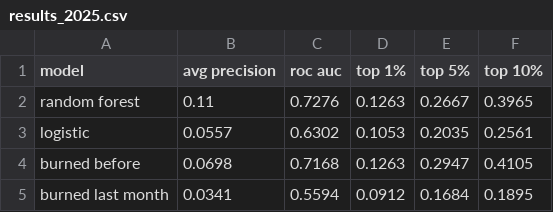
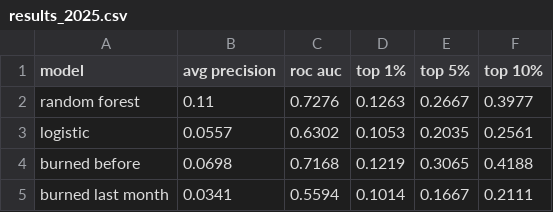
Before and after one commit to dasalm20/Pantanal-on-Fire, a CSV file: 05-Output/results_2025.csv, drawn as a sheet.

```diff
--- a/05-Output/results_2025.csv
+++ b/05-Output/results_2025.csv
@@ -1,5 +1,5 @@
 model,avg precision,roc auc,top 1%,top 5%,top 10%
-random forest,0.11,0.7276,0.1263,0.2667,0.3965
+random forest,0.11,0.7276,0.1263,0.2667,0.3977
 logistic,0.0557,0.6302,0.1053,0.2035,0.2561
-burned before,0.0698,0.7168,0.1263,0.2947,0.4105
-burned last month,0.0341,0.5594,0.0912,0.1684,0.1895
+burned before,0.0698,0.7168,0.1219,0.3065,0.4188
+burned last month,0.0341,0.5594,0.1014,0.1667,0.2111
```
Also changed, not shown: 05-Output/by_year.csv, 05-Output/cv_results.csv, 36 other files.
